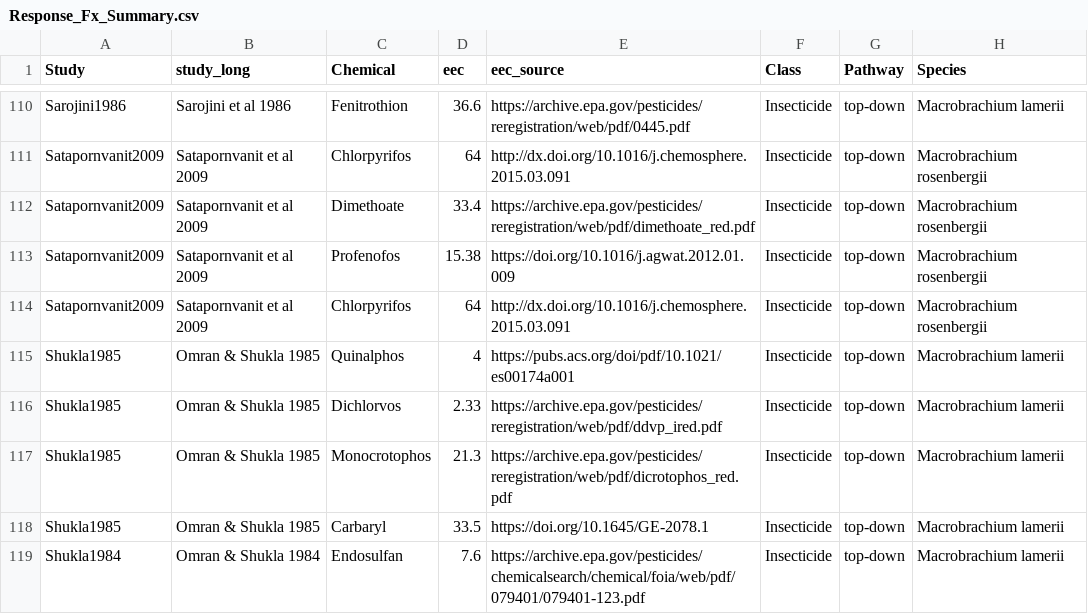
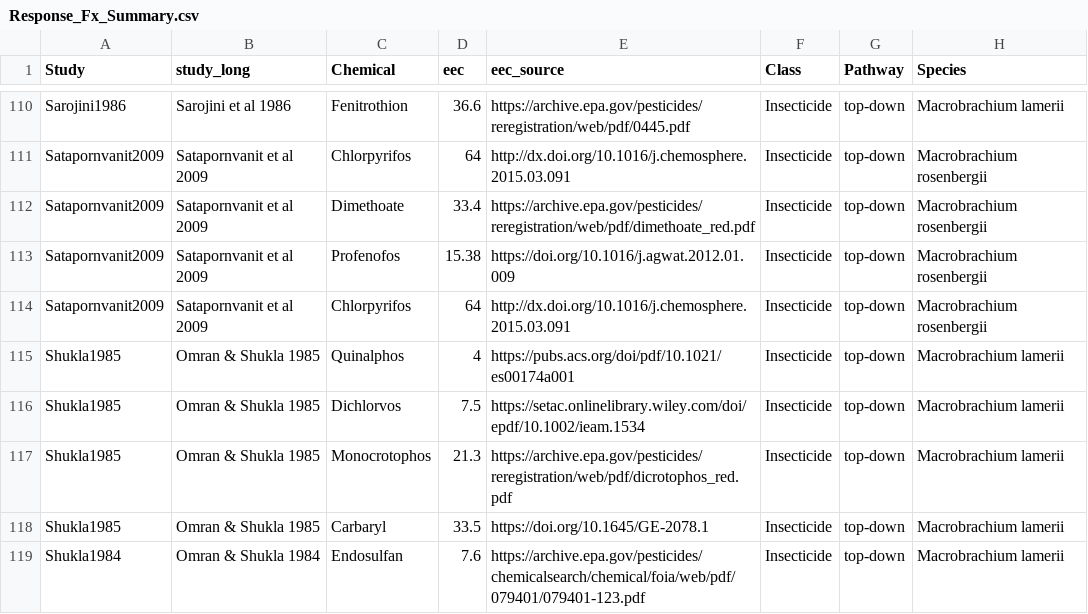
Before and after one commit to cmhoove14/AgroSchisto, a CSV file: Agrochemical_Review/Response_Fxs/Summary/Response_Fx_Summary.csv, drawn as a sheet; only a part is shown, gaps mark what is left out; the diff names each change by its address in the sheet, - before the commit and + after, or states it on an @@ line.

Commit message:
Update EEC value for Dichlorvos

```diff
--- a/Agrochemical_Review/Response_Fxs/Summary/Response_Fx_Summary.csv
+++ b/Agrochemical_Review/Response_Fxs/Summary/Response_Fx_Summary.csv
-D116 (eec): 2.33
+D116 (eec): 7.5
-E116 (eec_source): https://archive.epa.gov/pesticides/reregistration/web/pdf/ddvp_ired.pdf
+E116 (eec_source): https://setac.onlinelibrary.wiley.com/doi/epdf/10.1002/ieam.1534
```
